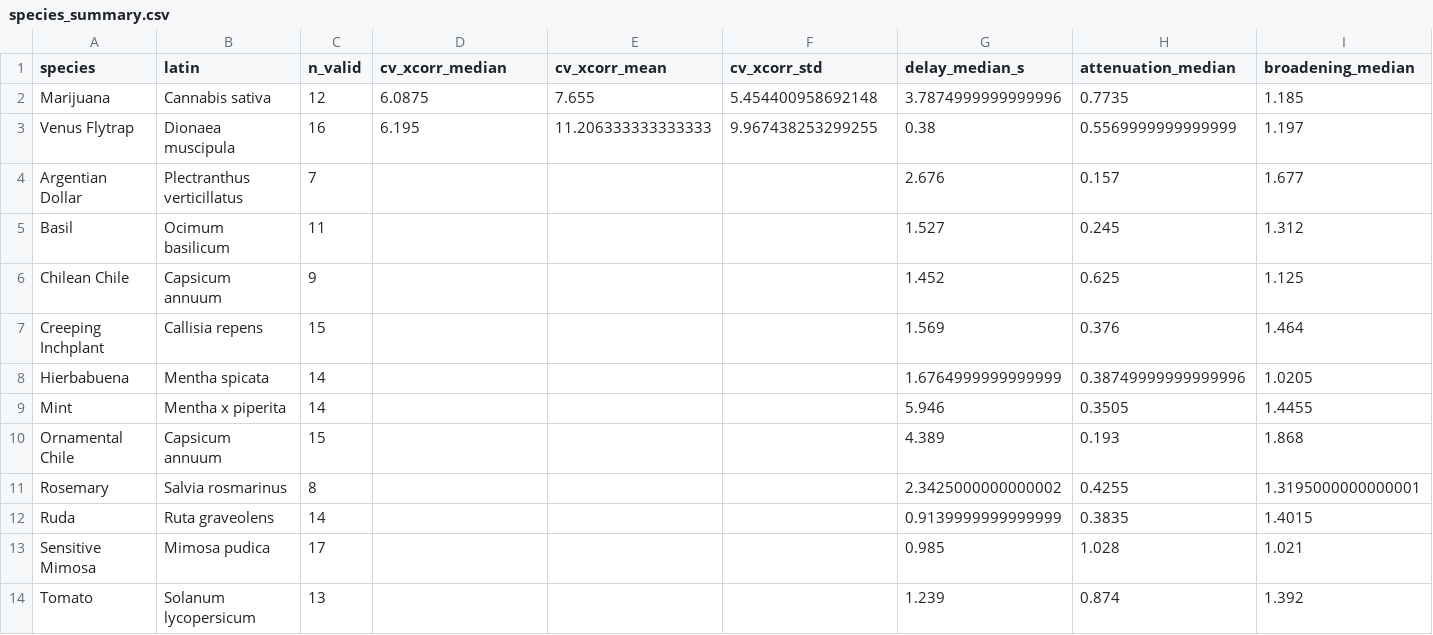
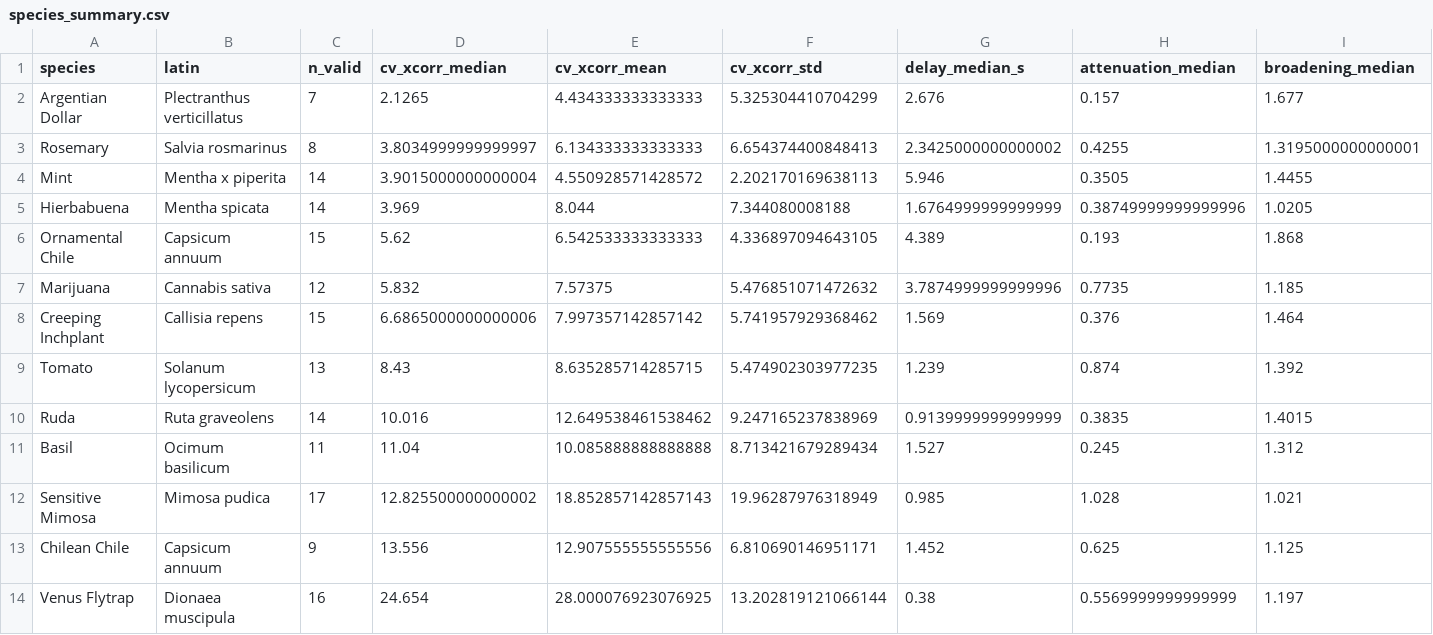
Before and after one commit to ETigerschuss/conduction-velocity-plants, a CSV file: results/species_summary.csv, drawn as a sheet; only a part is shown; removed rows and columns are numbered as before the commit, all else as after; rows hold the shown columns only; the diff names each change by its address in the sheet, - before the commit and + after, or states it on an @@ line.

```diff
--- a/results/species_summary.csv
+++ b/results/species_summary.csv
-row 2: Marijuana | Cannabis sativa | 12 | 6.0875 | 7.655 | 5.454400958692148 | 3.7874999999999996 | 0.7735 | 1.185
-row 3: Venus Flytrap | Dionaea muscipula | 16 | 6.195 | 11.206333333333333 | 9.967438253299255 | 0.38 | 0.5569999999999999 | 1.197
-D2 (cv_xcorr_median): (empty)
+D2 (cv_xcorr_median): 2.1265
-E2 (cv_xcorr_mean): (empty)
+E2 (cv_xcorr_mean): 4.434333333333333
-F2 (cv_xcorr_std): (empty)
+F2 (cv_xcorr_std): 5.325304410704299
-row 5: Basil | Ocimum basilicum | 11 |  |  |  | 1.527 | 0.245 | 1.312
-row 6: Chilean Chile | Capsicum annuum | 9 |  |  |  | 1.452 | 0.625 | 1.125
-row 7: Creeping Inchplant | Callisia repens | 15 |  |  |  | 1.569 | 0.376 | 1.464
-row 8: Hierbabuena | Mentha spicata | 14 |  |  |  | 1.6764999999999999 | 0.38749999999999996 | 1.0205
+row 3: Rosemary | Salvia rosmarinus | 8 | 3.8034999999999997 | 6.134333333333333 | 6.654374400848413 | 2.3425000000000002 | 0.4255 | 1.3195000000000001
-D4 (cv_xcorr_median): (empty)
+D4 (cv_xcorr_median): 3.9015000000000004
-E4 (cv_xcorr_mean): (empty)
+E4 (cv_xcorr_mean): 4.550928571428572
-F4 (cv_xcorr_std): (empty)
+F4 (cv_xcorr_std): 2.202170169638113
+row 5: Hierbabuena | Mentha spicata | 14 | 3.969 | 8.044 | 7.344080008188 | 1.6764999999999999 | 0.38749999999999996 | 1.0205
-D6 (cv_xcorr_median): (empty)
+D6 (cv_xcorr_median): 5.62
-E6 (cv_xcorr_mean): (empty)
+E6 (cv_xcorr_mean): 6.542533333333333
-F6 (cv_xcorr_std): (empty)
+F6 (cv_xcorr_std): 4.336897094643105
-row 11: Rosemary | Salvia rosmarinus | 8 |  |  |  | 2.3425000000000002 | 0.4255 | 1.3195000000000001
+row 7: Marijuana | Cannabis sativa | 12 | 5.832 | 7.57375 | 5.476851071472632 | 3.7874999999999996 | 0.7735 | 1.185
+row 8: Creeping Inchplant | Callisia repens | 15 | 6.6865000000000006 | 7.997357142857142 | 5.741957929368462 | 1.569 | 0.376 | 1.464
+row 9: Tomato | Solanum lycopersicum | 13 | 8.43 | 8.635285714285715 | 5.474902303977235 | 1.239 | 0.874 | 1.392
-D10 (cv_xcorr_median): (empty)
+D10 (cv_xcorr_median): 10.016
-E10 (cv_xcorr_mean): (empty)
+E10 (cv_xcorr_mean): 12.649538461538462
-F10 (cv_xcorr_std): (empty)
+F10 (cv_xcorr_std): 9.247165237838969
+row 11: Basil | Ocimum basilicum | 11 | 11.04 | 10.085888888888888 | 8.713421679289434 | 1.527 | 0.245 | 1.312
-D12 (cv_xcorr_median): (empty)
+D12 (cv_xcorr_median): 12.825500000000002
-E12 (cv_xcorr_mean): (empty)
+E12 (cv_xcorr_mean): 18.852857142857143
-F12 (cv_xcorr_std): (empty)
+F12 (cv_xcorr_std): 19.96287976318949
-row 14: Tomato | Solanum lycopersicum | 13 |  |  |  | 1.239 | 0.874 | 1.392
+row 13: Chilean Chile | Capsicum annuum | 9 | 13.556 | 12.907555555555556 | 6.810690146951171 | 1.452 | 0.625 | 1.125
+row 14: Venus Flytrap | Dionaea muscipula | 16 | 24.654 | 28.000076923076925 | 13.202819121066144 | 0.38 | 0.5569999999999999 | 1.197
```
Also changed, not shown: results/recordings.csv, 12 other files.
